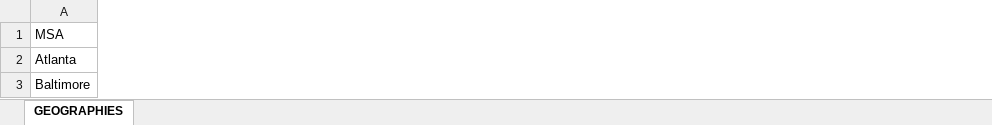
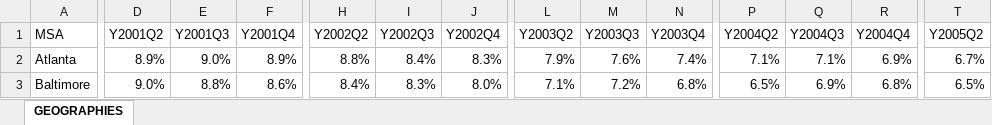
Before and after one commit to helpimalive/inflation_cr_expansion, an Excel workbook: data/realpage_market_cr.xlsx, sheet GEOGRAPHIES, drawn as a sheet; only a part is shown, gaps mark what is left out; values as stored, in another font and other column widths than the file's, no cell formats; the diff covers the shown part only; the diff names each change by its address in the sheet, - before the commit and + after, or states it on an @@ line.

```diff
--- a/data/realpage_market_cr.xlsx (sheet GEOGRAPHIES)
+++ b/data/realpage_market_cr.xlsx (sheet GEOGRAPHIES)
+column D (Y2001Q2), rows 2-3: 8.9% | 9.0%
+column E (Y2001Q3), rows 2-3: 9.0% | 8.8%
+column F (Y2001Q4), rows 2-3: 8.9% | 8.6%
+column H (Y2002Q2), rows 2-3: 8.8% | 8.4%
+column I (Y2002Q3), rows 2-3: 8.4% | 8.3%
+column J (Y2002Q4), rows 2-3: 8.3% | 8.0%
+column L (Y2003Q2), rows 2-3: 7.9% | 7.1%
+column M (Y2003Q3), rows 2-3: 7.6% | 7.2%
+column N (Y2003Q4), rows 2-3: 7.4% | 6.8%
+column P (Y2004Q2), rows 2-3: 7.1% | 6.5%
+column Q (Y2004Q3), rows 2-3: 7.1% | 6.9%
+column R (Y2004Q4), rows 2-3: 6.9% | 6.8%
+column T (Y2005Q2), rows 2-3: 6.7% | 6.5%
```
Also changed, not shown: 49 added columns and 349 edited cells elsewhere in this sheet, cell formats, data/GreenStreet - Cap Rate.xlsx, data/Seattle_GDP.xlsx, 29 other files.
